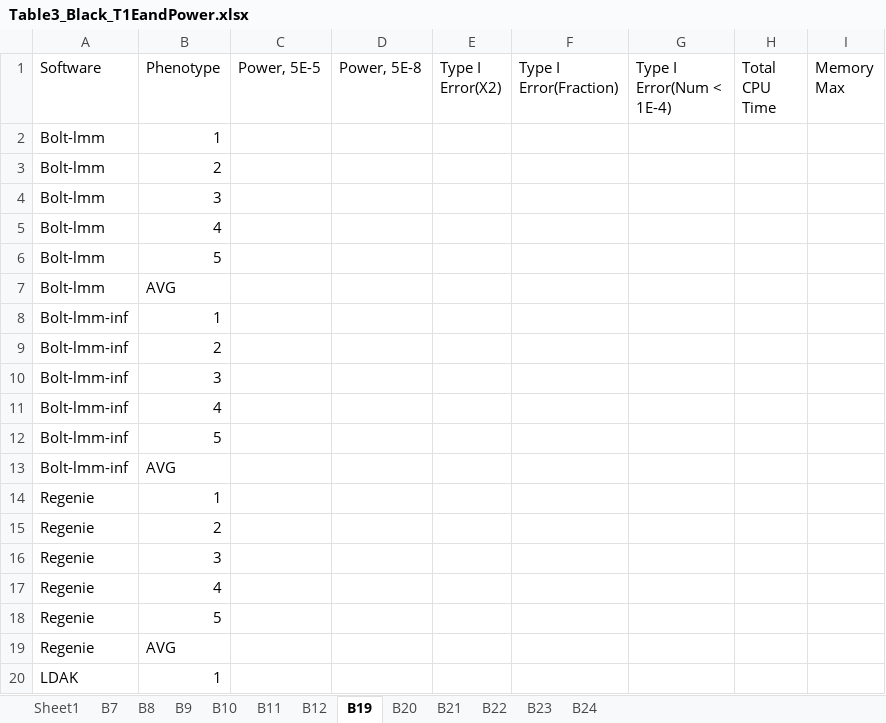
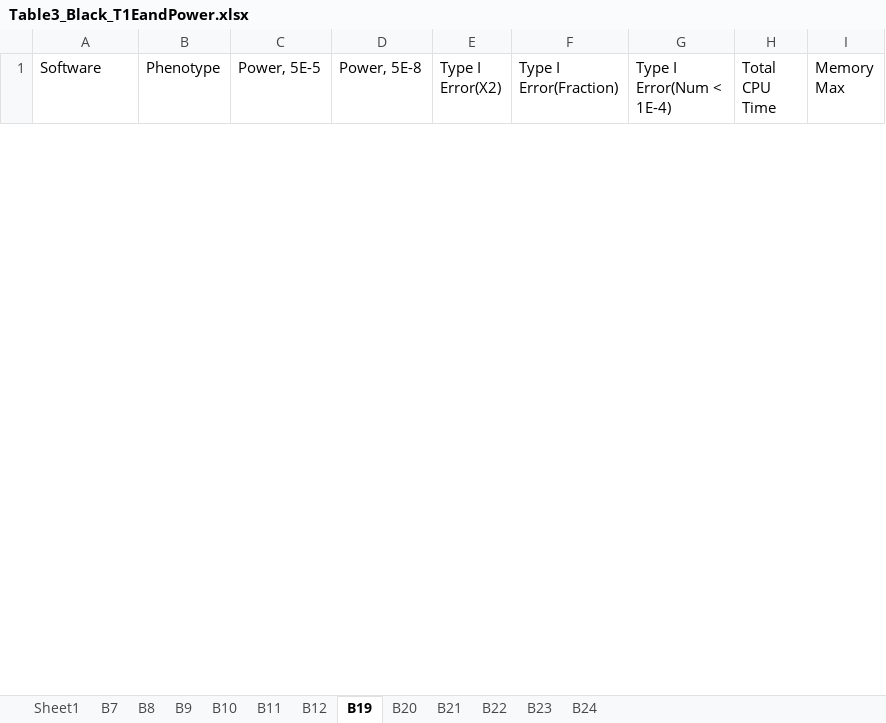
Before and after one commit to KirakiraZLY/An-evaluation-of-software-for-performing-GWAS-mixed-model-association-analysis, an Excel workbook: Tables/Table3_Black_T1EandPower.xlsx, sheet B19, drawn as a sheet; only a part is shown; values as stored, in another font and other column widths than the file's, no borders; removed rows and columns are numbered as before the commit, all else as after; the diff covers the shown part only; the diff names each change by its address in the sheet, - before the commit and + after, or states it on an @@ line.

```diff
--- a/Tables/Table3_Black_T1EandPower.xlsx (sheet B19)
+++ b/Tables/Table3_Black_T1EandPower.xlsx (sheet B19)
-row 2: Bolt-lmm | 1
-row 3: Bolt-lmm | 2
-row 4: Bolt-lmm | 3
-row 5: Bolt-lmm | 4
-row 6: Bolt-lmm | 5
-row 7: Bolt-lmm | AVG
-row 8: Bolt-lmm-inf | 1
-row 9: Bolt-lmm-inf | 2
-row 10: Bolt-lmm-inf | 3
-row 11: Bolt-lmm-inf | 4
-row 12: Bolt-lmm-inf | 5
-row 13: Bolt-lmm-inf | AVG
-row 14: Regenie | 1
-row 15: Regenie | 2
-row 16: Regenie | 3
-row 17: Regenie | 4
-row 18: Regenie | 5
-row 19: Regenie | AVG
-row 20: LDAK | 1
```
Also changed, not shown: 36 added rows and 17 removed rows elsewhere in this sheet, sheet B8, sheet B9, sheet B12, sheet B7, sheet B11, sheet B22, 5 more sheets.
